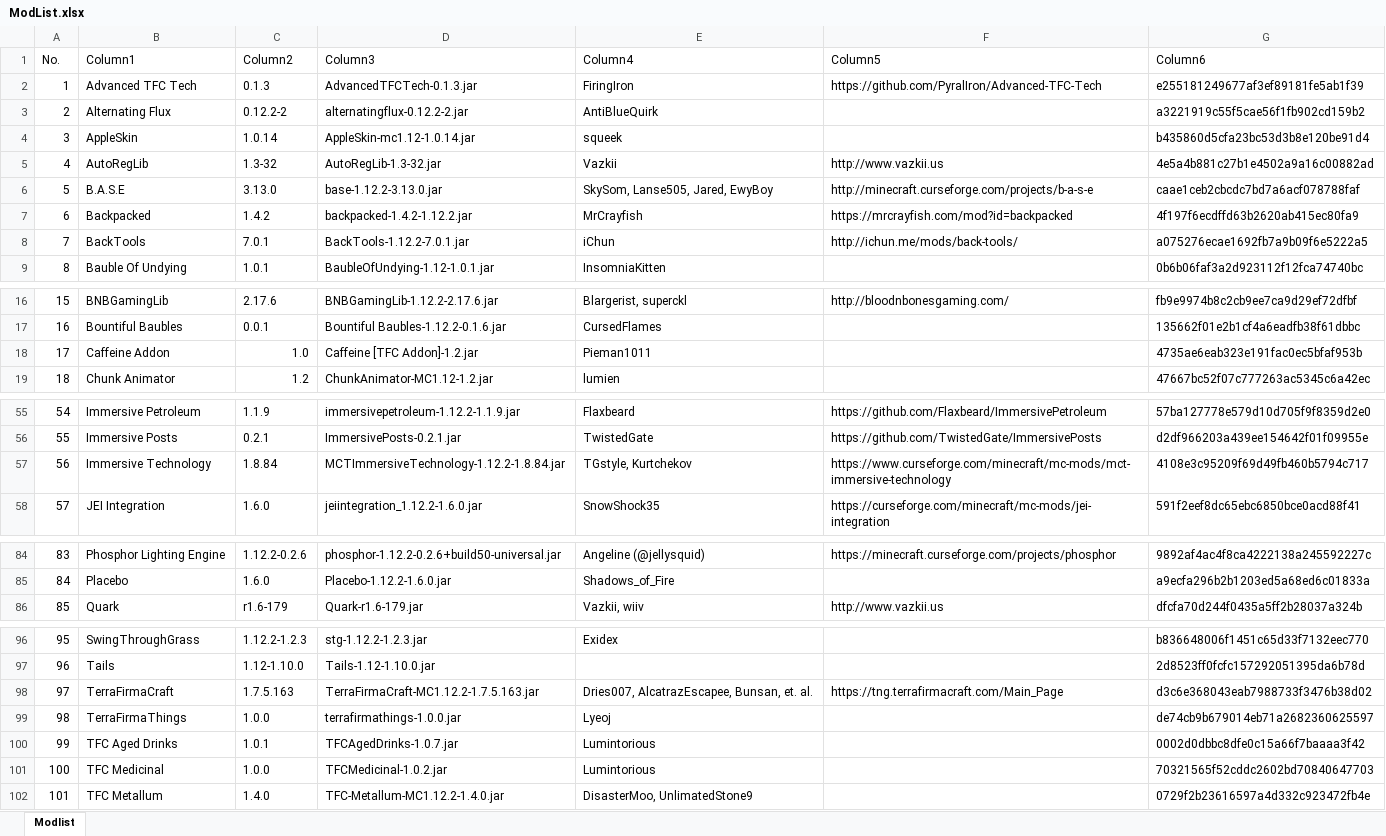
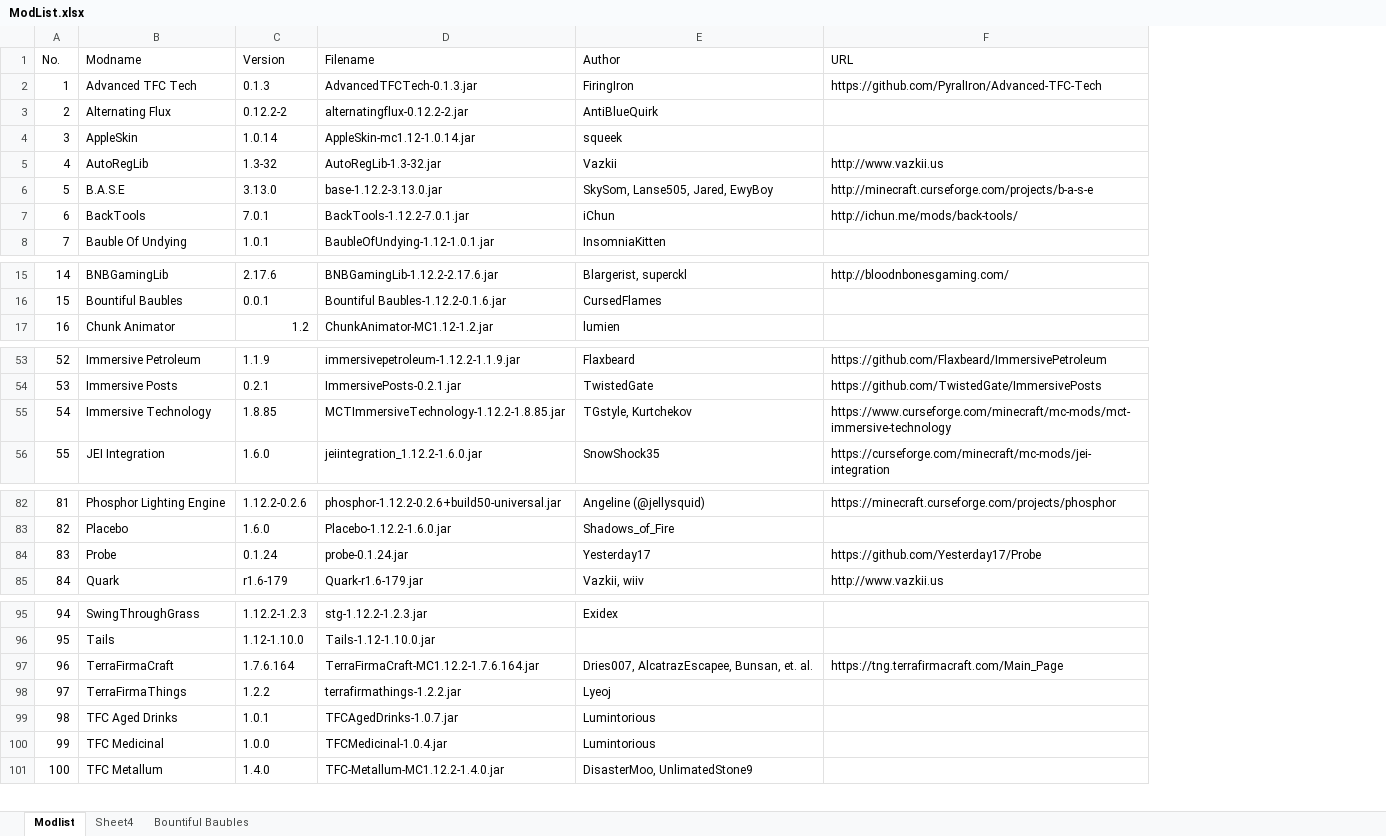
Before and after one commit to KittenRaee/KittenFirmaCraft, an Excel workbook: ModList.xlsx, sheet Modlist, drawn as a sheet; only a part is shown, gaps mark what is left out; values as stored, in another font and other column widths than the file's, no cell formats; table styles not drawn; removed rows and columns are numbered as before the commit, all else as after; the diff names each change by its address in the sheet, - before the commit and + after, or states it on an @@ line.

```diff
--- a/ModList.xlsx (sheet Modlist)
+++ b/ModList.xlsx (sheet Modlist)
+sheet tab: Sheet4
+sheet tab: Bountiful Baubles
-column G, rows 2-6: e255181249677af3ef89181fe5ab1f39 | a3221919c55f5cae56f1fb902cd159b2 | b435860d5cfa23bc53d3b8e120be91d4 | 4e5a4b881c27b1e4502a9a16c00882ad | caae1ceb2cbcdc7bd7a6acf078788faf; rows 8-9: a075276ecae1692fb7a9b09f6e5222a5 | 0b6b06faf3a2d923112f12fca74740bc; rows 16-17: fb9e9974b8c2cb9ee7ca9d29ef72dfbf | 135662f01e2b1cf4a6eadfb38f61dbbc; row 19: 47667bc52f07c777263ac5345c6a42ec; rows 55-58: 57ba127778e579d10d705f9f8359d2e0 | d2df966203a439ee154642f01f09955e | 4108e3c95209f69d49fb460b5794c717 | 591f2eef8dc65ebc6850bce0acd88f41; rows 84-86: 9892af4ac4f8ca4222138a245592227c | a9ecfa296b2b1203ed5a68ed6c01833a | dfcfa70d244f0435a5ff2b28037a324b; rows 96-102: b836648006f1451c65d33f7132eec770 | 2d8523ff0fcfc157292051395da6b78d | d3c6e368043eab7988733f3476b38d02 | de74cb9b679014eb71a2682360625597 | 0002d0dbbc8dfe0c15a66f7baaaa3f42 | 70321565f52cddc2602bd70840647703 | 0729f2b23616597a4d332c923472fb4e
-row 1: No. | Column1 | Column2 | Column3 | Column4 | Column5 | Column6
+row 1: No. | Modname | Version | Filename | Author | URL
-row 7: 6 | Backpacked | 1.4.2 | backpacked-1.4.2-1.12.2.jar | MrCrayfish | https://mrcrayfish.com/mod?id=backpacked | 4f197f6ecdffd63b2620ab415ec80fa9
@@ column A renumbered from row 7 down @@
-row 18: 17 | Caffeine Addon | 1.0 | Caffeine [TFC Addon]-1.2.jar | Pieman1011 |  | 4735ae6eab323e191fac0ec5bfaf953b
-C55: 1.8.84
+C55: 1.8.85
-D55: MCTImmersiveTechnology-1.12.2-1.8.84.jar
+D55: MCTImmersiveTechnology-1.12.2-1.8.85.jar
+row 84: 83 | Probe | 0.1.24 | probe-0.1.24.jar | Yesterday17 | https://github.com/Yesterday17/Probe
-C97: 1.7.5.163
+C97: 1.7.6.164
-D97: TerraFirmaCraft-MC1.12.2-1.7.5.163.jar
+D97: TerraFirmaCraft-MC1.12.2-1.7.6.164.jar
-C98: 1.0.0
+C98: 1.2.2
-D98: terrafirmathings-1.0.0.jar
+D98: terrafirmathings-1.2.2.jar
-D100: TFCMedicinal-1.0.2.jar
+D100: TFCMedicinal-1.0.4.jar
```
Also changed, not shown: cell formats, 2 other files.
